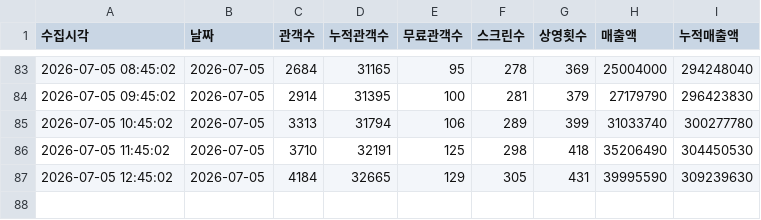
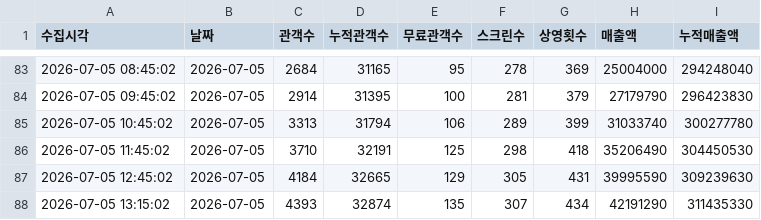
Before and after one commit to jaywhyyang/greenland2, a CSV file: member_snapshots.csv, drawn as a sheet; only a part is shown, gaps mark what is left out.

Commit message:
data update 2026-07-05 13:15:02

```diff
--- a/member_snapshots.csv
+++ b/member_snapshots.csv
@@ -87 +87,2 @@
 2026-07-05 12:45:02,2026-07-05,4184,32665,129,305,431,39995590,309239630
+2026-07-05 13:15:02,2026-07-05,4393,32874,135,307,434,42191290,311435330
```
Also changed, not shown: 4 other files.
